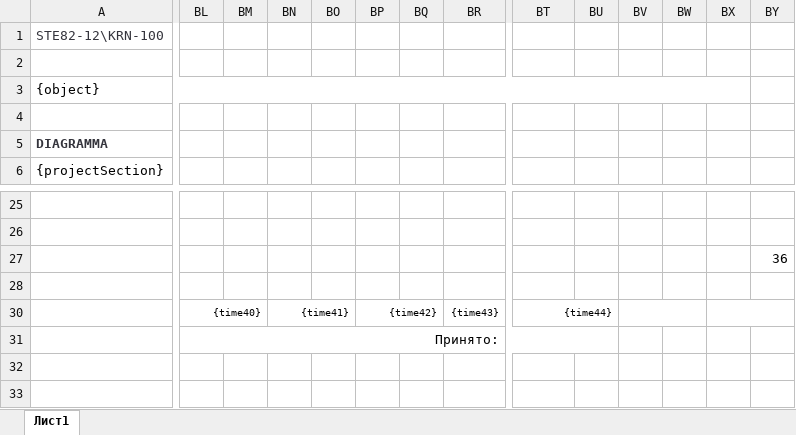
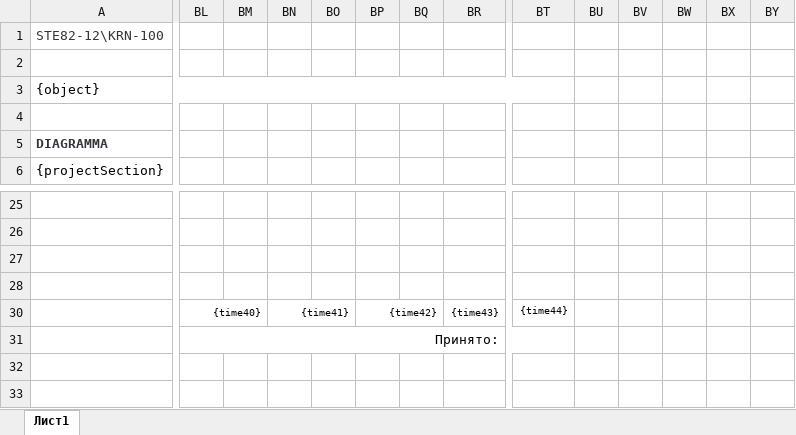
Before and after one commit to DesuAnray/TermoGramm, an Excel workbook: shared/src/commonMain/resources/pattern.xlsx, sheet Лист1, drawn as a sheet; only a part is shown, gaps mark what is left out; values as stored, in another font and other column widths than the file's, no borders; charts and pictures not drawn; the diff covers the shown part only; the diff names each change by its address in the sheet, - before the commit and + after, or states it on an @@ line.

```diff
--- a/shared/src/commonMain/resources/pattern.xlsx (sheet Лист1)
+++ b/shared/src/commonMain/resources/pattern.xlsx (sheet Лист1)
-A3:BX3 merged
+A3:BT3 merged
-BY27: 36
+BY27: (empty)
-BT30:BU30 merged
-BV30:BW30 merged
-BX30:BY30 merged
-BL31:BU31 merged
+BL31:BT31 merged
```
Also changed, not shown: merged cells elsewhere in this sheet, 5 other files.
